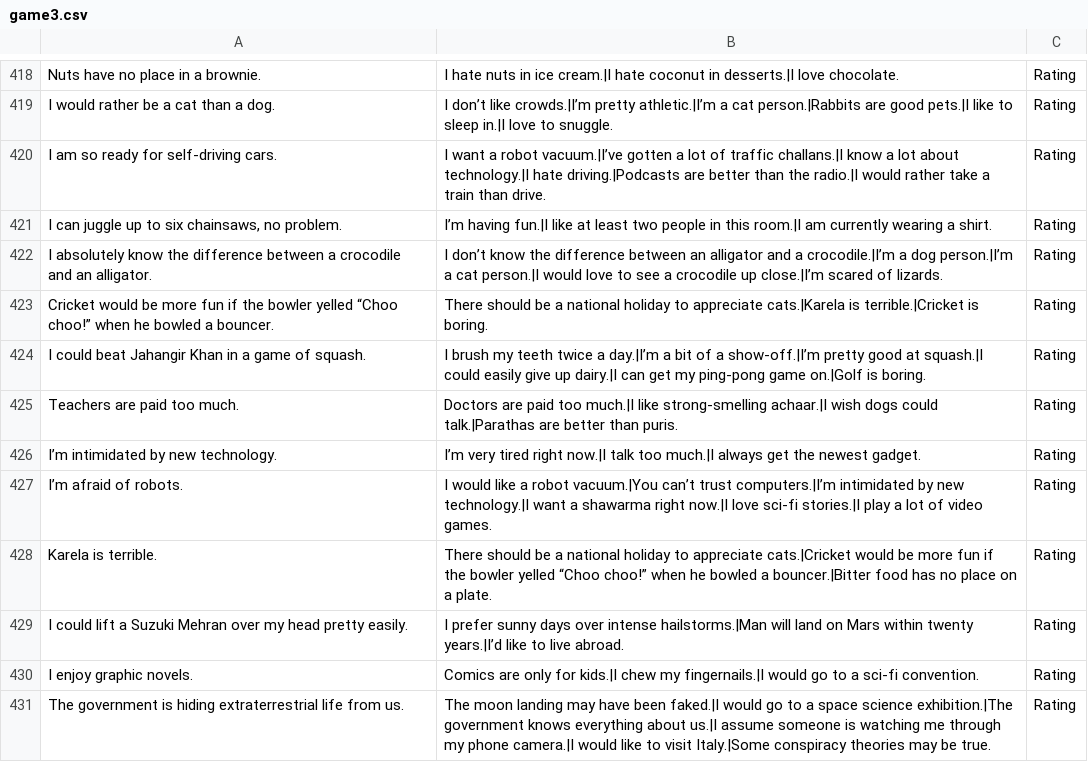
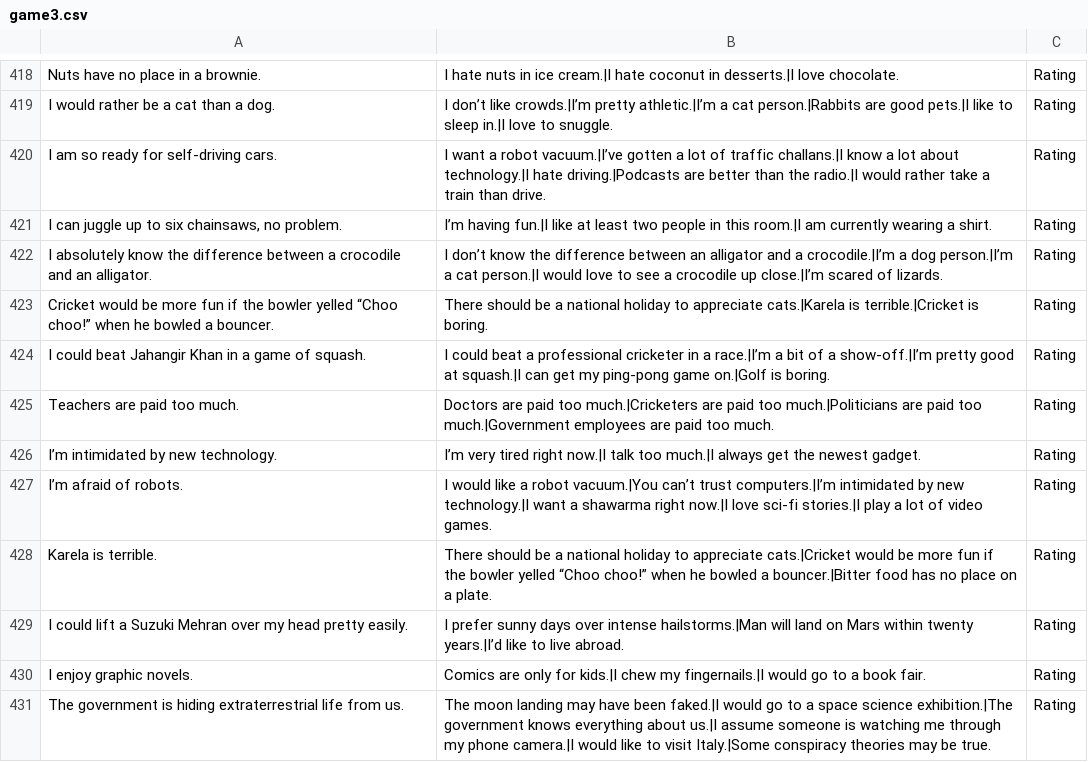
Before and after one commit to theshabab/jorbox, a CSV file: data/seed/data/game3.csv, drawn as a sheet; only a part is shown, gaps mark what is left out; the diff covers the shown part only.

```diff
--- a/data/seed/data/game3.csv
+++ b/data/seed/data/game3.csv
@@ -423,4 +423,4 @@ I absolutely know the difference between a crocodile and an alligator.,I don’t
 Cricket would be more fun if the bowler yelled “Choo choo!” when he bowled a bouncer.,There should be a national holiday to appreciate cats.|Karela is terrible.|Cricket is boring.,Rating
-I could beat Jahangir Khan in a game of squash.,I brush my teeth twice a day.|I’m a bit of a show-off.|I’m pretty good at squash.|I could easily give up dairy.|I can get my ping-pong game on.|Golf is boring.,Rating
-Teachers are paid too much.,Doctors are paid too much.|I like strong-smelling achaar.|I wish dogs could talk.|Parathas are better than puris.,Rating
+I could beat Jahangir Khan in a game of squash.,I could beat a professional cricketer in a race.|I’m a bit of a show-off.|I’m pretty good at squash.|I can get my ping-pong game on.|Golf is boring.,Rating
+Teachers are paid too much.,Doctors are paid too much.|Cricketers are paid too much.|Politicians are paid too much.|Government employees are paid too much.,Rating
 I’m intimidated by new technology.,I’m very tired right now.|I talk too much.|I always get the newest gadget.,Rating
@@ -429,3 +429,3 @@ Karela is terrible.,There should be a national holiday to appreciate cats.|Crick
 I could lift a Suzuki Mehran over my head pretty easily.,I prefer sunny days over intense hailstorms.|Man will land on Mars within twenty years.|I’d like to live abroad.,Rating
-I enjoy graphic novels.,Comics are only for kids.|I chew my fingernails.|I would go to a sci-fi convention.,Rating
+I enjoy graphic novels.,Comics are only for kids.|I chew my fingernails.|I would go to a book fair.,Rating
 The government is hiding extraterrestrial life from us.,The moon landing may have been faked.|I would go to a space science exhibition.|The government knows everything about us.|I assume someone is watching me through my phone camera.|I would like to visit Italy.|Some conspiracy theories may be true.,Rating
```
Also changed, not shown: 7 added rows and 12 edited cells elsewhere in this file, data/seed/data/game15.csv, data/seed/data/game7.csv, 5 other files.
